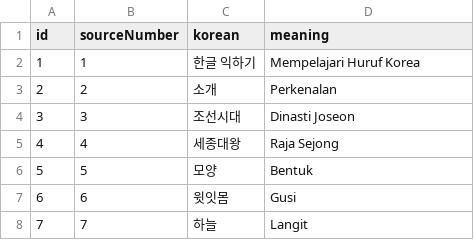
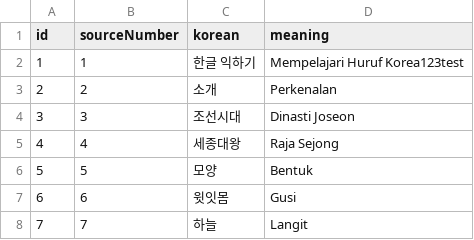
Before and after one commit to Xeroint-Technologies/asset-korea-gbrn, a CSV file: github-data/vocabulary.csv, drawn as a sheet; only a part is shown.

Commit message:
Update vocabulary.csv

```diff
--- a/github-data/vocabulary.csv
+++ b/github-data/vocabulary.csv
@@ -1,3 +1,3 @@
 id,sourceNumber,korean,meaning
-1,1,한글 익하기,Mempelajari Huruf Korea
+1,1,한글 익하기,Mempelajari Huruf Korea123test
 2,2,소개,Perkenalan
```
